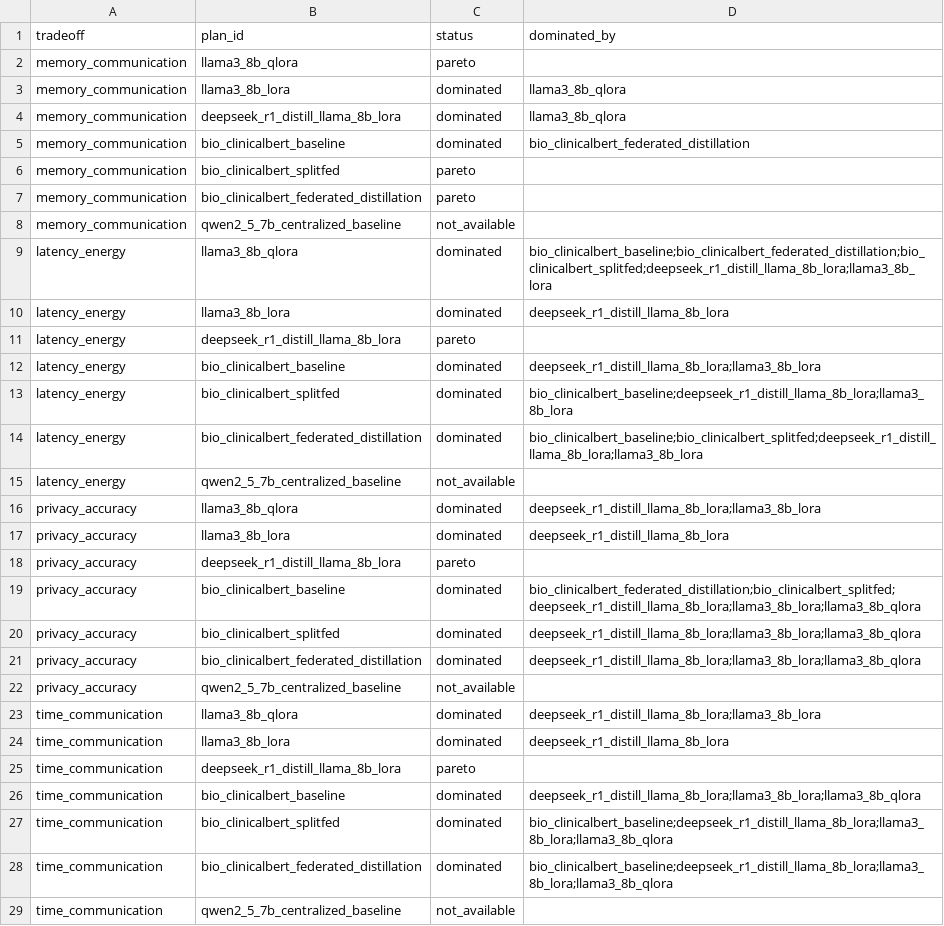
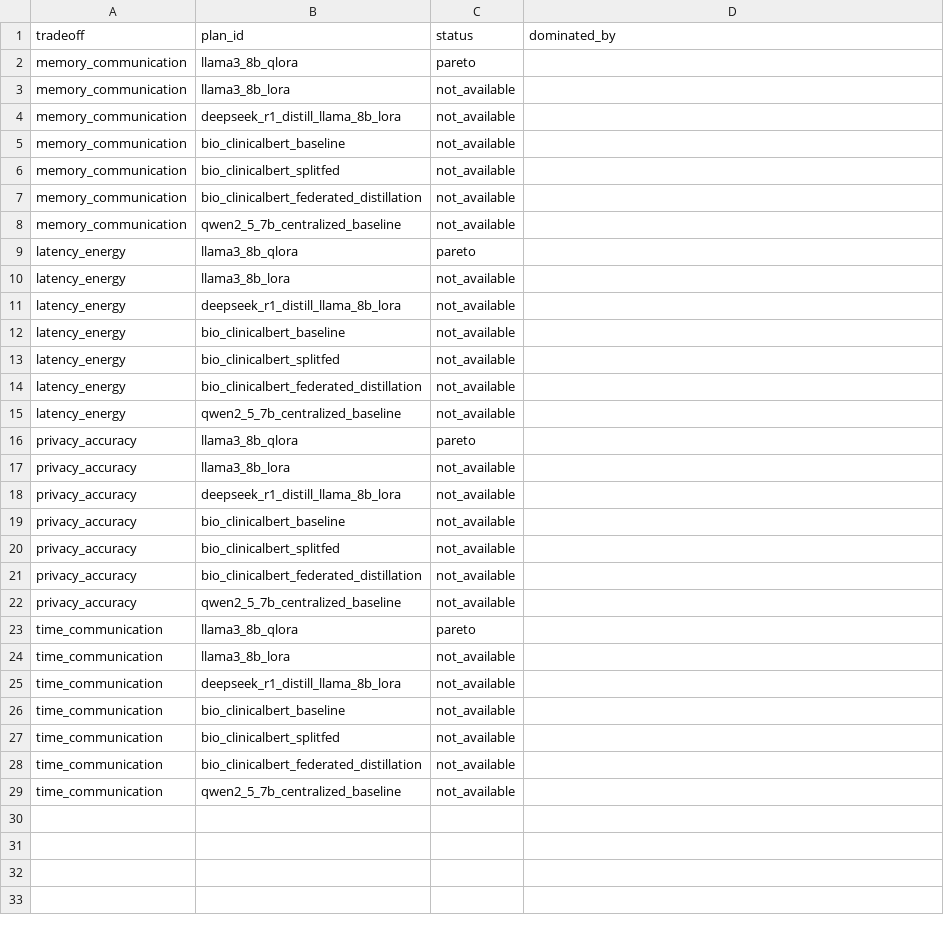
Before and after one commit to stefankam/TradeFL, a CSV file: outputs/real_federated/summary_graphs/pareto_status.csv, drawn as a sheet.

Commit message:
baseline comparison

```diff
--- a/outputs/real_federated/summary_graphs/pareto_status.csv
+++ b/outputs/real_federated/summary_graphs/pareto_status.csv
@@ -2,28 +2,28 @@ tradeoff,plan_id,status,dominated_by
 memory_communication,llama3_8b_qlora,pareto,
-memory_communication,llama3_8b_lora,dominated,llama3_8b_qlora
-memory_communication,deepseek_r1_distill_llama_8b_lora,dominated,llama3_8b_qlora
-memory_communication,bio_clinicalbert_baseline,dominated,bio_clinicalbert_federated_distillation
-memory_communication,bio_clinicalbert_splitfed,pareto,
-memory_communication,bio_clinicalbert_federated_distillation,pareto,
+memory_communication,llama3_8b_lora,not_available,
+memory_communication,deepseek_r1_distill_llama_8b_lora,not_available,
+memory_communication,bio_clinicalbert_baseline,not_available,
+memory_communication,bio_clinicalbert_splitfed,not_available,
+memory_communication,bio_clinicalbert_federated_distillation,not_available,
 memory_communication,qwen2_5_7b_centralized_baseline,not_available,
-latency_energy,llama3_8b_qlora,dominated,bio_clinicalbert_baseline;bio_clinicalbert_federated_distillation;bio_clinicalbert_splitfed;deepseek_r1_distill_llama_8b_lora;llama3_8b_lora
-latency_energy,llama3_8b_lora,dominated,deepseek_r1_distill_llama_8b_lora
-latency_energy,deepseek_r1_distill_llama_8b_lora,pareto,
-latency_energy,bio_clinicalbert_baseline,dominated,deepseek_r1_distill_llama_8b_lora;llama3_8b_lora
-latency_energy,bio_clinicalbert_splitfed,dominated,bio_clinicalbert_baseline;deepseek_r1_distill_llama_8b_lora;llama3_8b_lora
-latency_energy,bio_clinicalbert_federated_distillation,dominated,bio_clinicalbert_baseline;bio_clinicalbert_splitfed;deepseek_r1_distill_llama_8b_lora;llama3_8b_lora
+latency_energy,llama3_8b_qlora,pareto,
+latency_energy,llama3_8b_lora,not_available,
+latency_energy,deepseek_r1_distill_llama_8b_lora,not_available,
+latency_energy,bio_clinicalbert_baseline,not_available,
+latency_energy,bio_clinicalbert_splitfed,not_available,
+latency_energy,bio_clinicalbert_federated_distillation,not_available,
 latency_energy,qwen2_5_7b_centralized_baseline,not_available,
-privacy_accuracy,llama3_8b_qlora,dominated,deepseek_r1_distill_llama_8b_lora;llama3_8b_lora
-privacy_accuracy,llama3_8b_lora,dominated,deepseek_r1_distill_llama_8b_lora
-privacy_accuracy,deepseek_r1_distill_llama_8b_lora,pareto,
-privacy_accuracy,bio_clinicalbert_baseline,dominated,bio_clinicalbert_federated_distillation;bio_clinicalbert_splitfed;deepseek_r1_distill_llama_8b_lora;llama3_8b_lora;llama3_8b_qlora
-privacy_accuracy,bio_clinicalbert_splitfed,dominated,deepseek_r1_distill_llama_8b_lora;llama3_8b_lora;llama3_8b_qlora
-privacy_accuracy,bio_clinicalbert_federated_distillation,dominated,deepseek_r1_distill_llama_8b_lora;llama3_8b_lora;llama3_8b_qlora
+privacy_accuracy,llama3_8b_qlora,pareto,
+privacy_accuracy,llama3_8b_lora,not_available,
+privacy_accuracy,deepseek_r1_distill_llama_8b_lora,not_available,
+privacy_accuracy,bio_clinicalbert_baseline,not_available,
+privacy_accuracy,bio_clinicalbert_splitfed,not_available,
+privacy_accuracy,bio_clinicalbert_federated_distillation,not_available,
 privacy_accuracy,qwen2_5_7b_centralized_baseline,not_available,
-time_communication,llama3_8b_qlora,dominated,deepseek_r1_distill_llama_8b_lora;llama3_8b_lora
-time_communication,llama3_8b_lora,dominated,deepseek_r1_distill_llama_8b_lora
-time_communication,deepseek_r1_distill_llama_8b_lora,pareto,
-time_communication,bio_clinicalbert_baseline,dominated,deepseek_r1_distill_llama_8b_lora;llama3_8b_lora;llama3_8b_qlora
-time_communication,bio_clinicalbert_splitfed,dominated,bio_clinicalbert_baseline;deepseek_r1_distill_llama_8b_lora;llama3_8b_lora;llama3_8b_qlora
-time_communication,bio_clinicalbert_federated_distillation,dominated,bio_clinicalbert_baseline;deepseek_r1_distill_llama_8b_lora;llama3_8b_lora;llama3_8b_qlora
+time_communication,llama3_8b_qlora,pareto,
+time_communication,llama3_8b_lora,not_available,
+time_communication,deepseek_r1_distill_llama_8b_lora,not_available,
+time_communication,bio_clinicalbert_baseline,not_available,
+time_communication,bio_clinicalbert_splitfed,not_available,
+time_communication,bio_clinicalbert_federated_distillation,not_available,
 time_communication,qwen2_5_7b_centralized_baseline,not_available,
```
Also changed, not shown: outputs/real_federated/summary.csv, outputs/real_federated/summary_graphs/graph_manifest.csv, 34 other files.
